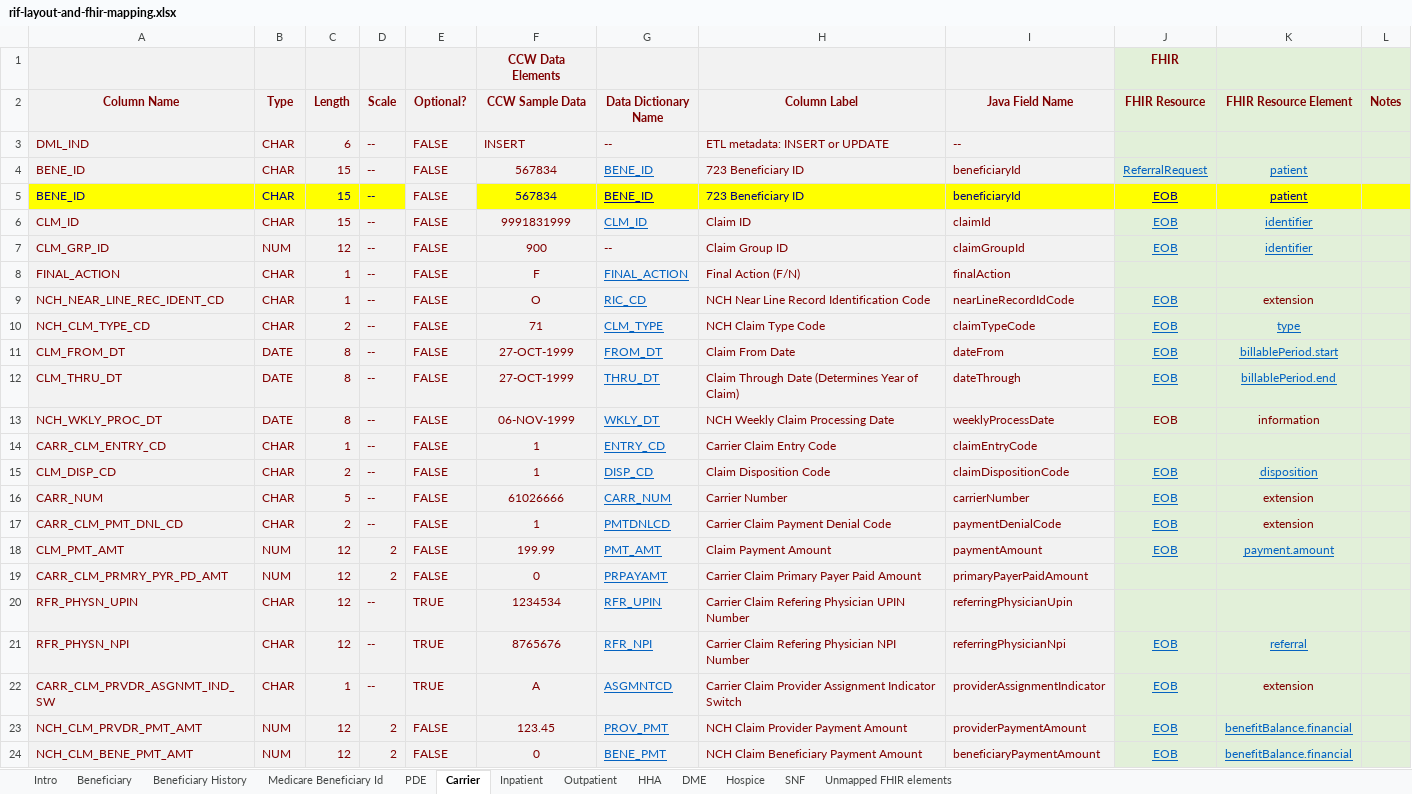
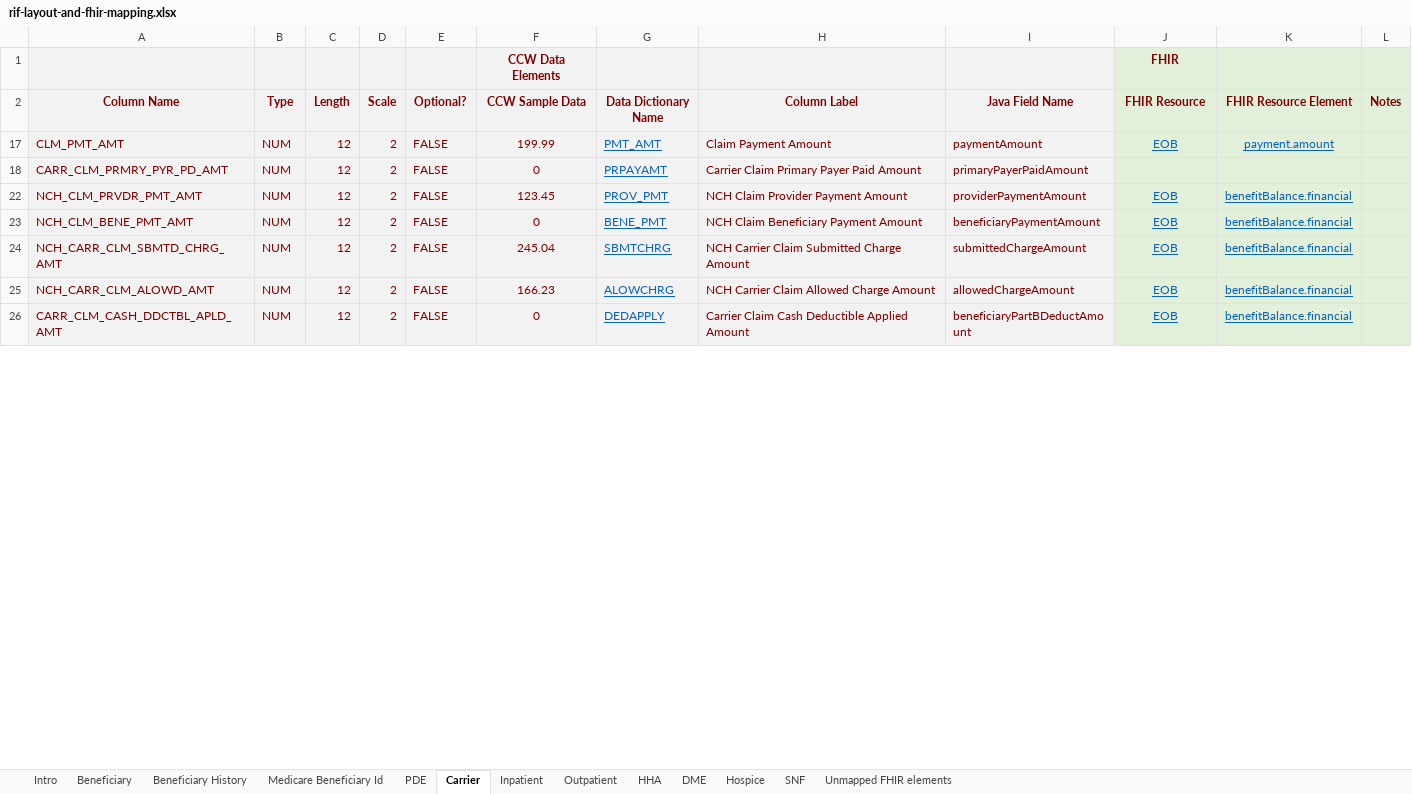
Before and after one commit to CMSgov/beneficiary-fhir-data, an Excel workbook: apps/bfd-model/bfd-model-rif/src/main/java/gov/cms/bfd/model/rif/rif-layout-and-fhir-mapping.xlsx, sheet Carrier, drawn as a sheet; only a part is shown; the shorter side is filled out with more unchanged rows; values as stored, in another font and other column widths than the file's, no borders; the diff covers the shown part only; the diff names each change by its address in the sheet, - before the commit and + after, or states it on an @@ line.

Commit message:
BFD-1681 - code changes to support new carrier claims tables (#1133)
* update Carrier claims code for new schema

* fix commented out @Disabled directive

* fix erroneous bene_id

```diff
--- a/apps/bfd-model/bfd-model-rif/src/main/java/gov/cms/bfd/model/rif/rif-layout-and-fhir-mapping.xlsx (sheet Carrier)
+++ b/apps/bfd-model/bfd-model-rif/src/main/java/gov/cms/bfd/model/rif/rif-layout-and-fhir-mapping.xlsx (sheet Carrier)
@@ row 3 hidden: DML_IND | CHAR | 6 | -- | FALSE | INSERT | -- | ETL metadata: INSERT or UPDATE | -- @@
-row 4: BENE_ID | CHAR | 15 | -- | FALSE | 567834 | BENE_ID | 723 Beneficiary ID | beneficiaryId | ReferralRequest | patient
-row 5: BENE_ID | CHAR | 15 | -- | FALSE | 567834 | BENE_ID | 723 Beneficiary ID | beneficiaryId | EOB | patient
-row 6: CLM_ID | CHAR | 15 | -- | FALSE | 9991831999 | CLM_ID | Claim ID | claimId | EOB | identifier
-row 7: CLM_GRP_ID | NUM | 12 | -- | FALSE | 900 | -- | Claim Group ID | claimGroupId | EOB | identifier
@@ row 8 hidden: FINAL_ACTION | CHAR | 1 | -- | FALSE | F | FINAL_ACTION | Final Action (F/N) | finalAction @@
@@ row 9 hidden: NCH_NEAR_LINE_REC_IDENT_CD | CHAR | 1 | -- | FALSE | O | RIC_CD | NCH Near Line Record Identification Code | nearLineRecordIdCode | EOB | extension @@
@@ row 10 hidden: NCH_CLM_TYPE_CD | CHAR | 2 | -- | FALSE | 71 | CLM_TYPE | NCH Claim Type Code | claimTypeCode | EOB | type @@
@@ row 11 hidden: CLM_FROM_DT | DATE | 8 | -- | FALSE | 27-OCT-1999 | FROM_DT | Claim From Date | dateFrom | EOB | billablePeriod.start @@
@@ row 12 hidden: CLM_THRU_DT | DATE | 8 | -- | FALSE | 27-OCT-1999 | THRU_DT | Claim Through Date (Determines Year of Claim) | dateThrough | EOB | billablePeriod.end @@
@@ row 13 hidden: NCH_WKLY_PROC_DT | DATE | 8 | -- | FALSE | 06-NOV-1999 | WKLY_DT | NCH Weekly Claim Processing Date | weeklyProcessDate | EOB | information @@
@@ row 14 hidden: CARR_CLM_ENTRY_CD | CHAR | 1 | -- | FALSE | 1 | ENTRY_CD | Carrier Claim Entry Code | claimEntryCode @@
@@ row 15 hidden: CLM_DISP_CD | CHAR | 2 | -- | FALSE | 1 | DISP_CD | Claim Disposition Code | claimDispositionCode | EOB | disposition @@
@@ row 16 hidden: CARR_NUM | CHAR | 5 | -- | FALSE | 61026666 | CARR_NUM | Carrier Number | carrierNumber | EOB | extension @@
@@ row 17 hidden: CARR_CLM_PMT_DNL_CD | CHAR | 2 | -- | FALSE | 1 | PMTDNLCD | Carrier Claim Payment Denial Code | paymentDenialCode | EOB | extension @@
@@ row 20 hidden: RFR_PHYSN_UPIN | CHAR | 12 | -- | TRUE | 1234534 | RFR_UPIN | Carrier Claim Refering Physician UPIN Number | referringPhysicianUpin @@
@@ row 21 hidden: RFR_PHYSN_NPI | CHAR | 12 | -- | TRUE | 8765676 | RFR_NPI | Carrier Claim Refering Physician NPI Number | referringPhysicianNpi | EOB | referral @@
@@ row 22 hidden: CARR_CLM_PRVDR_ASGNMT_IND_SW | CHAR | 1 | -- | TRUE | A | ASGMNTCD | Carrier Claim Provider Assignment Indicator Switch | providerAssignmentIndicator | EOB | extension @@
```
Also changed, not shown: 1 removed row, 62 hidden or unhidden rows and 4 edited cells elsewhere in this sheet, sheet Hospice, hidden cells, 20 other files.
